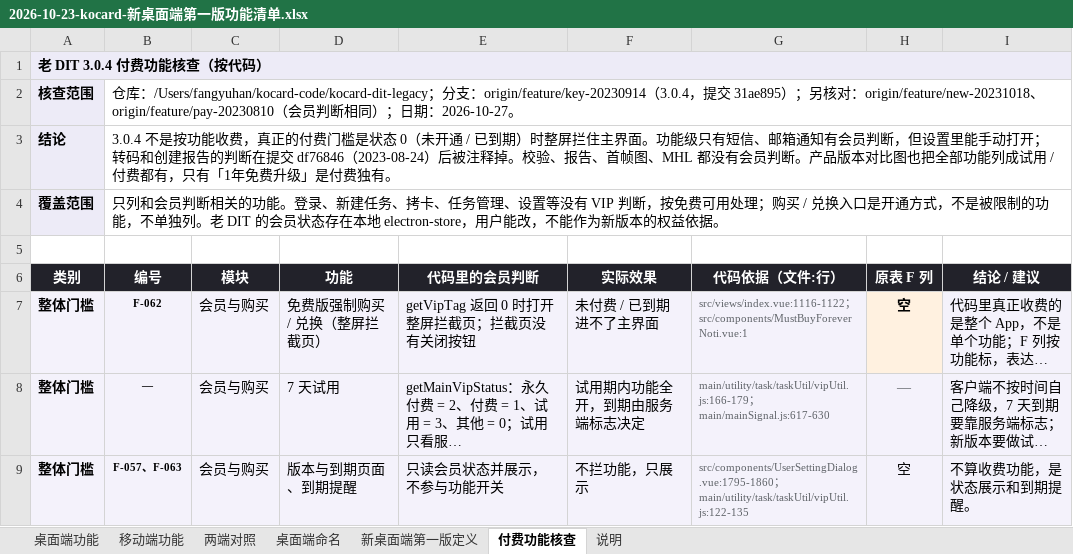
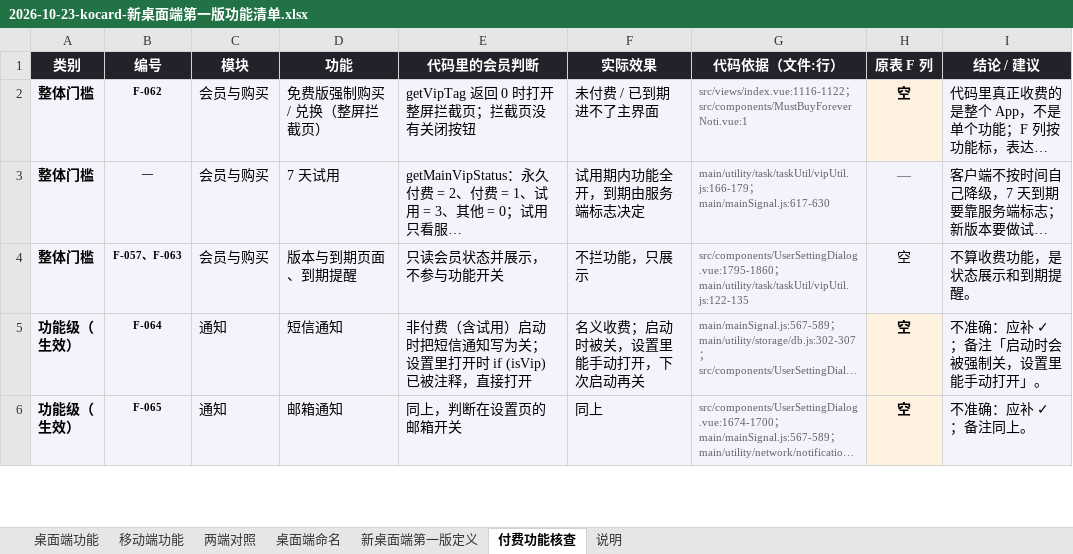
Before and after one commit to FANG-YU-HAN/kocard-pm-doc, an Excel workbook: assets/2026-10-23-kocard-新桌面端第一版功能清单.xlsx, sheet 付费功能核查, drawn as a sheet; only a part is shown; the shorter side is filled out with more unchanged rows; long unchanged cells end in …; values as stored, in another font and other column widths than the file's, no borders; the diff names each change by its address in the sheet, - before the commit and + after, or states it on an @@ line.

```diff
--- a/assets/2026-10-23-kocard-新桌面端第一版功能清单.xlsx (sheet 付费功能核查)
+++ b/assets/2026-10-23-kocard-新桌面端第一版功能清单.xlsx (sheet 付费功能核查)
-row 1: 老 DIT 3.0.4 付费功能核查（按代码）
-row 2: 核查范围 | 仓库：/Users/fangyuhan/kocard-code/kocard-dit-legacy；分支：origin/feature/key-20230914（3.0.4，提交 31ae895）；另核对：origin/feature/new-20231018、origin/feature/pay-20230810（会员判断相同）；日期：2026-10-27。
-row 3: 结论 | 3.0.4 不是按功能收费，真正的付费门槛是状态 0（未开通 / 已到期）时整屏拦住主界面。功能级只有短信、邮箱通知有会员判断，但设置里能手动打开；转码和创建报告的判断在提交 df76846（2023-08-24）后被注释掉。校验、报告、首帧图、MHL 都没有会员判断。产品版本对比图也把全部功能列成试用 / 付费都有，只有「1年免费升级」是付费独有。
-row 4: 覆盖范围 | 只列和会员判断相关的功能。登录、新建任务、拷卡、任务管理、设置等没有 VIP 判断，按免费可用处理；购买 / 兑换入口是开通方式，不是被限制的功能，不单独列。老 DIT 的会员状态存在本地 electron-store，用户能改，不能作为新版本的权益依据。
-row 5: (empty)
```
Also changed, not shown: assets/2026-10-21-kocard-桌面端3.0.4与移动端1.3.9-功能清单.xlsx, 1 other file.
